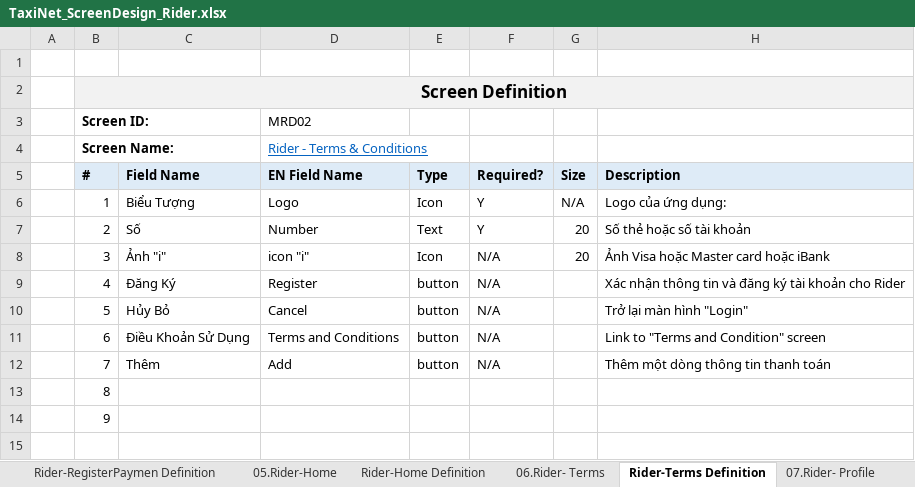
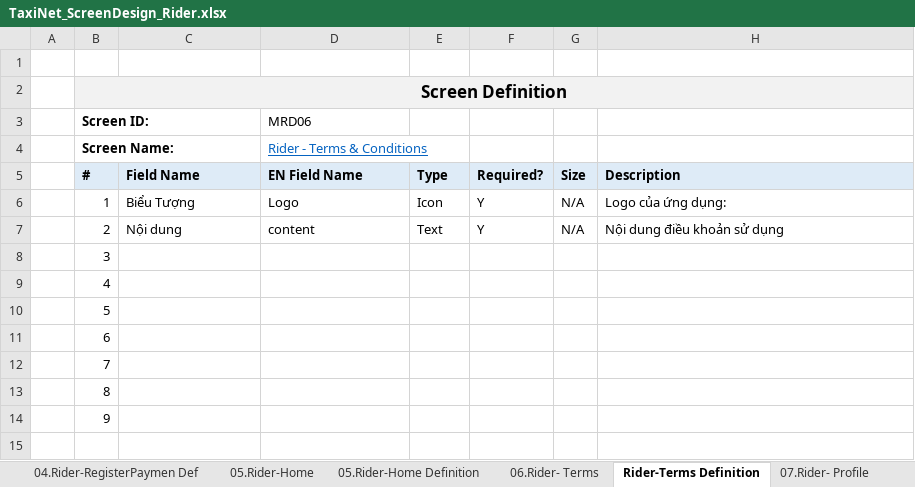
Before and after one commit to sangnvus/tns-project, an Excel workbook: WIP/Documents/Requirements/Mockup/Mobile/TaxiNet_ScreenDesign_Rider.xlsx, sheet Rider-Terms Definition, drawn as a sheet; only a part is shown; values as stored, in another font and other column widths than the file's, no borders; removed rows and columns are numbered as before the commit, all else as after; the diff names each change by its address in the sheet, - before the commit and + after, or states it on an @@ line.

```diff
--- a/WIP/Documents/Requirements/Mockup/Mobile/TaxiNet_ScreenDesign_Rider.xlsx (sheet Rider-Terms Definition)
+++ b/WIP/Documents/Requirements/Mockup/Mobile/TaxiNet_ScreenDesign_Rider.xlsx (sheet Rider-Terms Definition)
-sheet tab: Rider-RegisterPaymen Definition
+sheet tab: 04.Rider-RegisterPaymen Def
-sheet tab: Rider-Home Definition
+sheet tab: 05.Rider-Home Definition
-D3: MRD02
+D3: MRD06
-row 7:  | 2 | Số | Number | Text | Y | 20 | Số thẻ hoặc số tài khoản
-row 8:  | 3 | Ảnh "i" | icon "i" | Icon | N/A | 20 | Ảnh Visa hoặc Master card hoặc iBank
-row 9:  | 4 | Đăng Ký | Register | button | N/A |  | Xác nhận thông tin và đăng ký tài khoản cho Rider
-row 10:  | 5 | Hủy Bỏ | Cancel | button | N/A |  | Trở lại màn hình "Login"
-row 11:  | 6 | Điều Khoản Sử Dụng | Terms and Conditions | button | N/A |  | Link to "Terms and Condition" screen
-row 12:  | 7 | Thêm | Add | button | N/A |  | Thêm một dòng thông tin thanh toán
+row 7:  | 2 | Nội dung | content | Text | Y | N/A | Nội dung điều khoản sử dụng
+row 8:  | 3
+row 9:  | 4
+row 10:  | 5
+row 11:  | 6
+row 12:  | 7
```
Also changed, not shown: sheet Function List, sheet Rider-Profile Def, sheet 07.Rider- Profile, other sheet tabs, charts or pictures, 1 other file.
